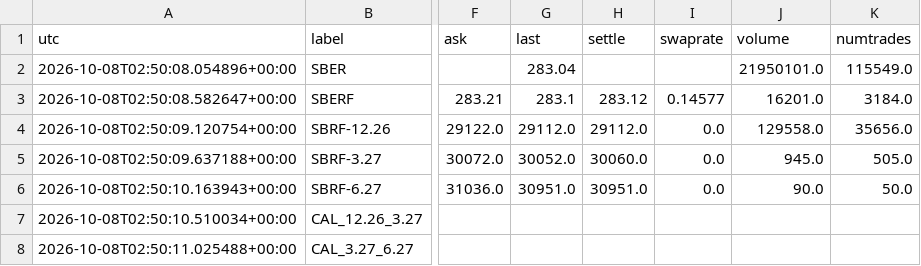
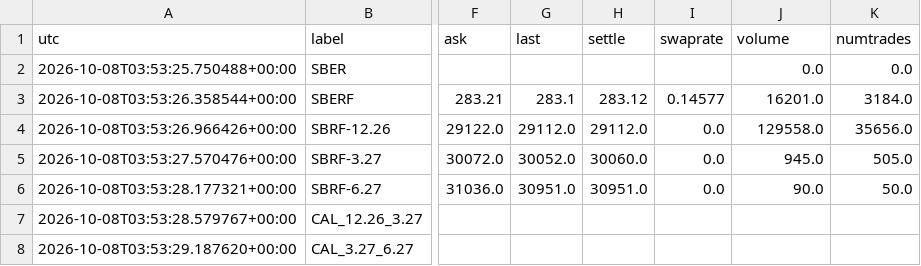
Before and after one commit to actforfoto-rgb/ETRN, a CSV file: NORM_LAB/ARBITRAGE_RADAR/results/moex_m01_current.csv, drawn as a sheet; only a part is shown, gaps mark what is left out; the diff names each change by its address in the sheet, - before the commit and + after, or states it on an @@ line.

```diff
--- a/NORM_LAB/ARBITRAGE_RADAR/results/moex_m01_current.csv
+++ b/NORM_LAB/ARBITRAGE_RADAR/results/moex_m01_current.csv
-A2 (utc): 2026-10-08T02:50:08.054896+00:00
+A2 (utc): 2026-10-08T03:53:25.750488+00:00
-G2 (last): 283.04
+G2 (last): (empty)
-J2 (volume): 21950101.0
+J2 (volume): 0.0
-K2 (numtrades): 115549.0
+K2 (numtrades): 0.0
-A3 (utc): 2026-10-08T02:50:08.582647+00:00
+A3 (utc): 2026-10-08T03:53:26.358544+00:00
-A4 (utc): 2026-10-08T02:50:09.120754+00:00
+A4 (utc): 2026-10-08T03:53:26.966426+00:00
-A5 (utc): 2026-10-08T02:50:09.637188+00:00
+A5 (utc): 2026-10-08T03:53:27.570476+00:00
-A6 (utc): 2026-10-08T02:50:10.163943+00:00
+A6 (utc): 2026-10-08T03:53:28.177321+00:00
-A7 (utc): 2026-10-08T02:50:10.510034+00:00
+A7 (utc): 2026-10-08T03:53:28.579767+00:00
-A8 (utc): 2026-10-08T02:50:11.025488+00:00
+A8 (utc): 2026-10-08T03:53:29.187620+00:00
```
Also changed, not shown: 2 other files.
